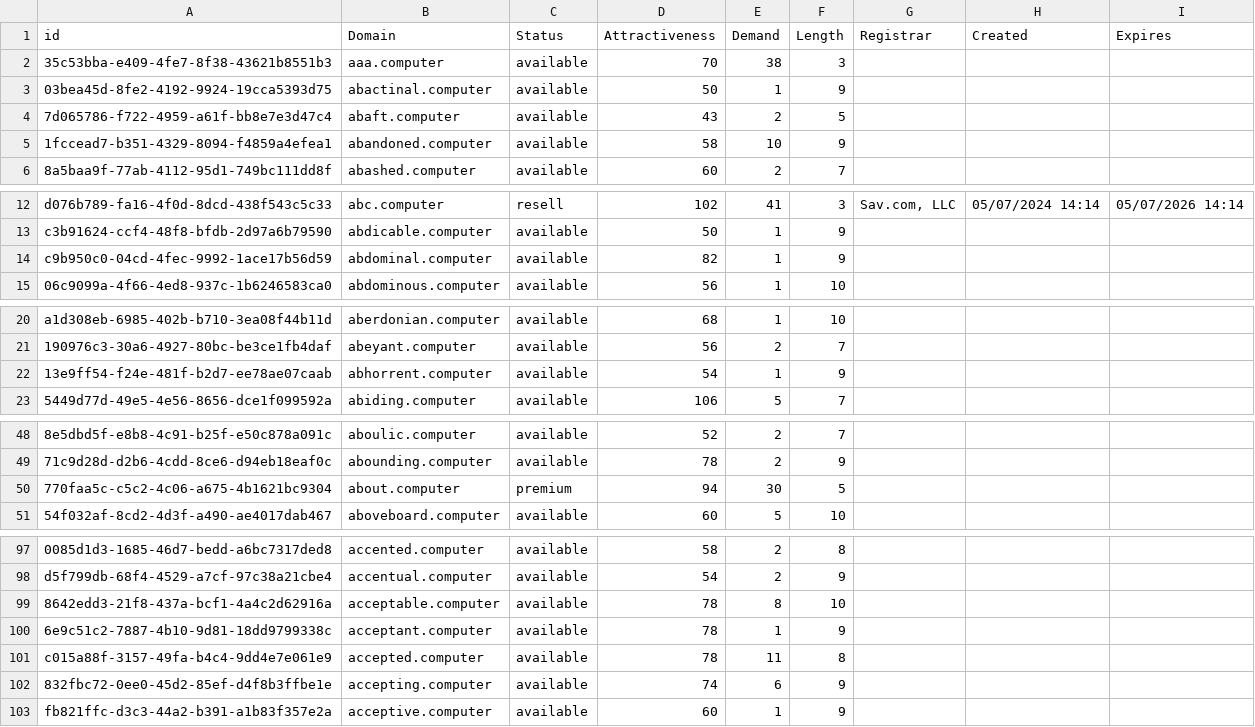
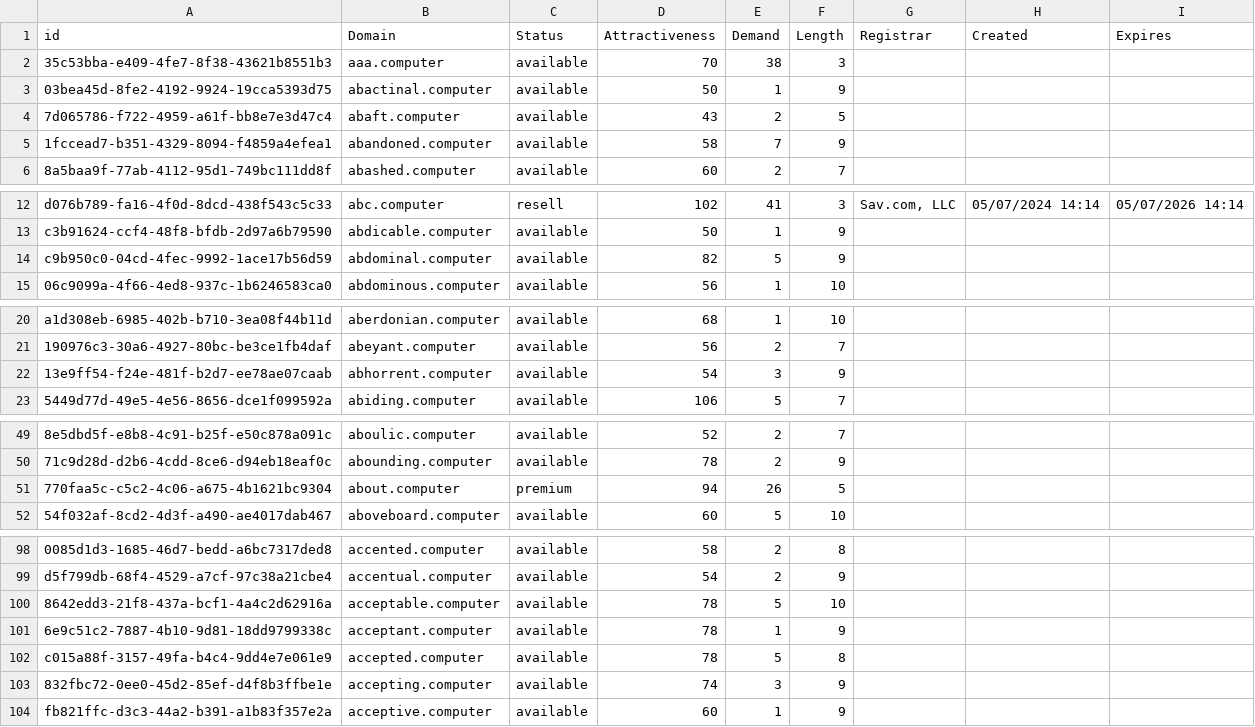
Before and after one commit to UniqueDomains/computer-oneword-domains, a CSV file: computer.csv, drawn as a sheet; only a part is shown, gaps mark what is left out; addresses are those after the commit; the diff covers the shown part only; the diff names each change by its address in the sheet, - before the commit and + after, or states it on an @@ line.

```diff
--- a/computer.csv
+++ b/computer.csv
-E5 (Demand): 10
+E5 (Demand): 7
-E14 (Demand): 1
+E14 (Demand): 5
-E22 (Demand): 1
+E22 (Demand): 3
-E51 (Demand): 30
+E51 (Demand): 26
-E100 (Demand): 8
+E100 (Demand): 5
-E102 (Demand): 11
+E102 (Demand): 5
-E103 (Demand): 6
+E103 (Demand): 3
```
Also changed, not shown: 2 added rows, 1 removed row and 28 edited cells elsewhere in this file, 2 other files.
